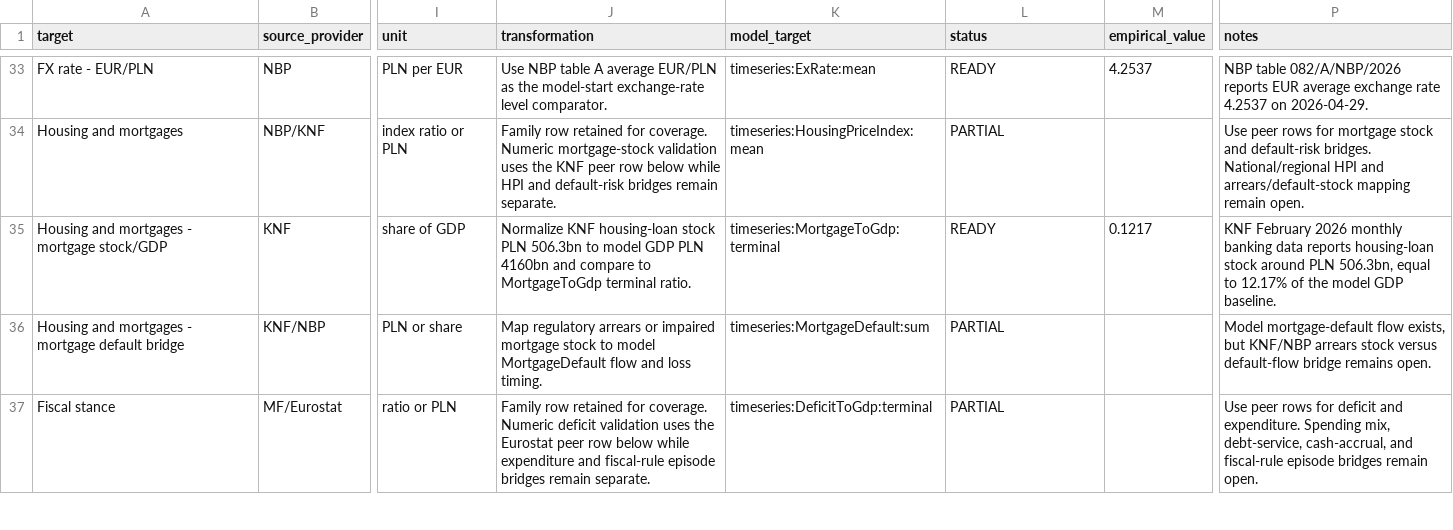
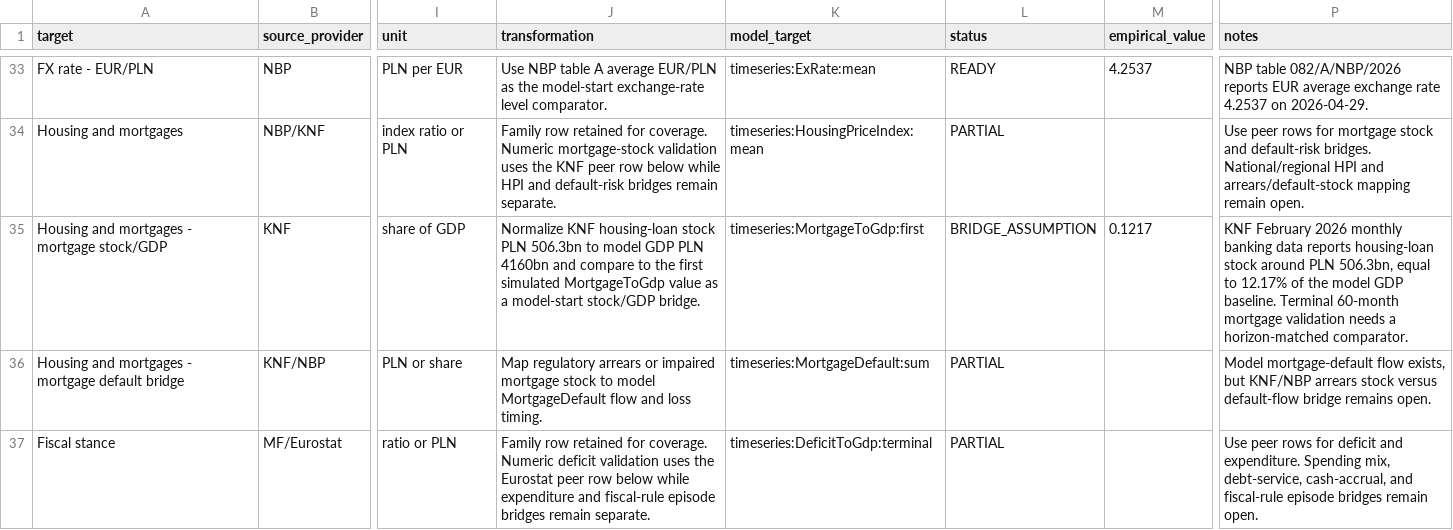
Before and after one commit to amor-fati-systems/amor-fati, a TSV file: docs/empirical-validation-source-manifest.tsv, drawn as a sheet; only a part is shown, gaps mark what is left out; the diff names each change by its address in the sheet, - before the commit and + after, or states it on an @@ line.

```diff
--- a/docs/empirical-validation-source-manifest.tsv
+++ b/docs/empirical-validation-source-manifest.tsv
-J35 (transformation): …compare to MortgageToGdp terminal ratio.
+J35 (transformation): …compare to the first simulated MortgageToGdp value as a model-start stock/GDP bridge.
-K35 (model_target): timeseries:MortgageToGdp:terminal
+K35 (model_target): timeseries:MortgageToGdp:first
-L35 (status): READY
+L35 (status): BRIDGE_ASSUMPTION
-P35 (notes): …GDP baseline.
+P35 (notes): …GDP baseline. Terminal 60-month mortgage validation needs a horizon-matched comparator.
```
Also changed, not shown: docs/empirical-validation/baseline-validation-snapshot.tsv, docs/empirical-validation/source-manifest.tsv, 1 other file.
